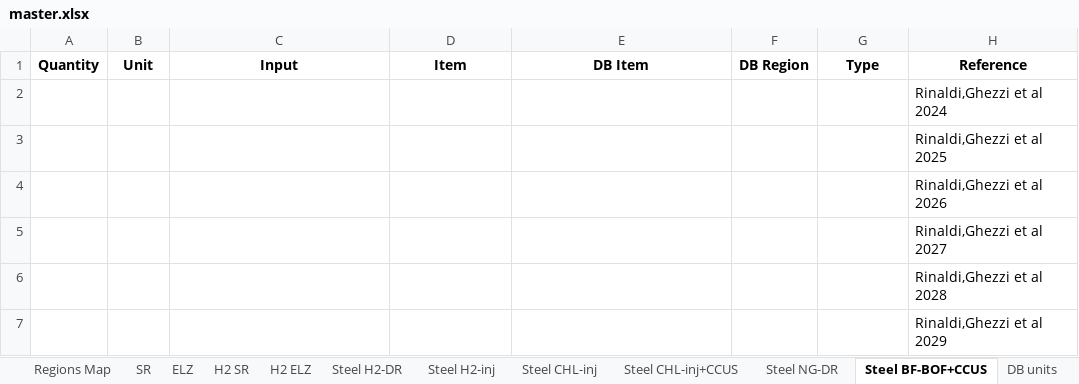
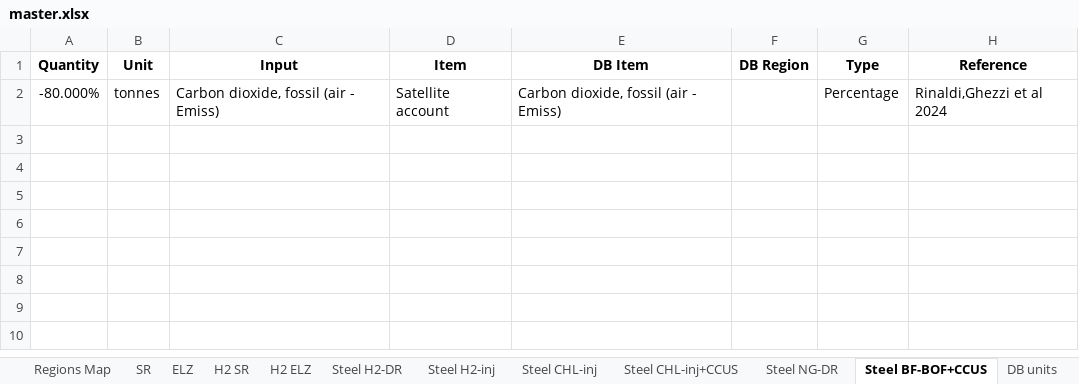
Before and after one commit to SESAM-Polimi/ExioSteel, an Excel workbook: support/add_sectors/master.xlsx, sheet Steel BF-BOF+CCUS, drawn as a sheet; values as stored, in another font and other column widths than the file's, no borders; removed rows and columns are numbered as before the commit, all else as after; the diff names each change by its address in the sheet, - before the commit and + after, or states it on an @@ line.

```diff
--- a/support/add_sectors/master.xlsx (sheet Steel BF-BOF+CCUS)
+++ b/support/add_sectors/master.xlsx (sheet Steel BF-BOF+CCUS)
-row 2:  |  |  |  |  |  |  | Rinaldi,Ghezzi et al 2024
-row 3:  |  |  |  |  |  |  | Rinaldi,Ghezzi et al 2025
-row 4:  |  |  |  |  |  |  | Rinaldi,Ghezzi et al 2026
-row 5:  |  |  |  |  |  |  | Rinaldi,Ghezzi et al 2027
-row 6:  |  |  |  |  |  |  | Rinaldi,Ghezzi et al 2028
-row 7:  |  |  |  |  |  |  | Rinaldi,Ghezzi et al 2029
+row 2: -80.000% | tonnes | Carbon dioxide, fossil (air - Emiss) | Satellite account | Carbon dioxide, fossil (air - Emiss) |  | Percentage | Rinaldi,Ghezzi et al 2024
```
Also changed, not shown: sheet Steel H2-DR, sheet Steel NG-DR, sheet ELZ, sheet H2 SR, sheet SR, sheet Steel H2-inj, 3 more sheets, 2 other files.
